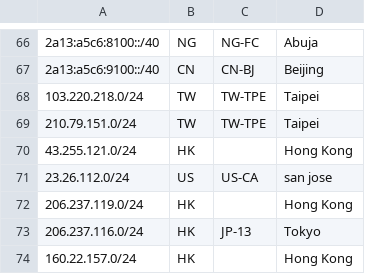
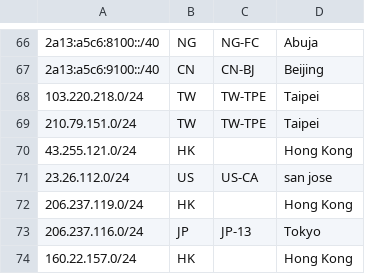
Before and after one commit to radishnetwork/radishnetwork_geofeed, a CSV file: geofeed.csv, drawn as a sheet; only a part is shown, gaps mark what is left out.

Commit message:
Update geofeed.csv
fix typo

```diff
--- a/geofeed.csv
+++ b/geofeed.csv
@@ -72,3 +72,3 @@
 206.237.119.0/24,HK,,Hong Kong,
-206.237.116.0/24,HK,JP-13,Tokyo,
+206.237.116.0/24,JP,JP-13,Tokyo,
 160.22.157.0/24,HK,,Hong Kong,
```
